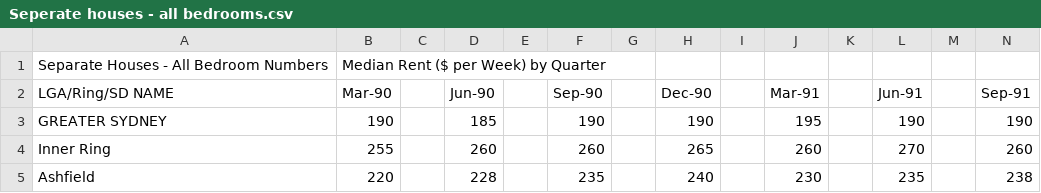
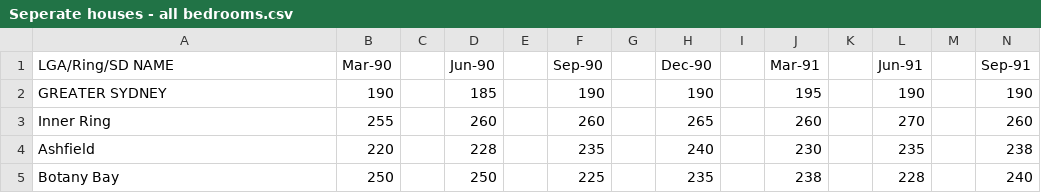
Before and after one commit to JJdeGroot/Parramatta-Dashboard, a CSV file: data/rent/Seperate houses - all bedrooms.csv, drawn as a sheet; only a part is shown; the shorter side is filled out with more unchanged rows; rows hold the shown columns only; the diff names each change by its address in the sheet, - before the commit and + after, or states it on an @@ line.

Commit message:
CSV data update

```diff
--- a/data/rent/Seperate houses - all bedrooms.csv
+++ b/data/rent/Seperate houses - all bedrooms.csv
-row 1: Separate Houses - All Bedroom Numbers | Median Rent ($ per Week) by Quarter
```
Also changed, not shown: data/rent/All dwellings - four+ bedrooms.csv, data/rent/All dwellings - three bedrooms.csv, 13 other files.
